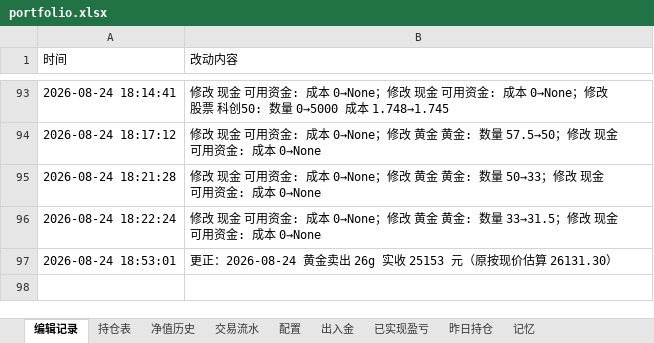
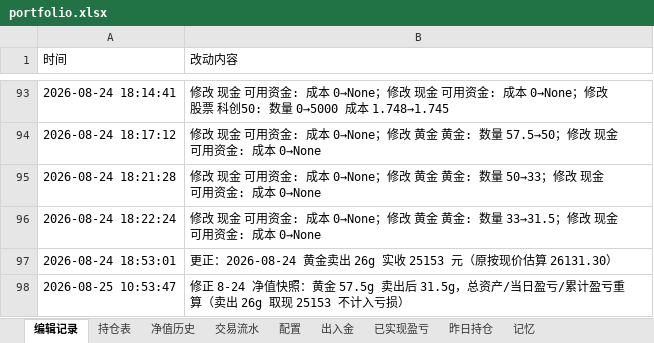
Before and after one commit to wanchangjia-png/investment-agent, an Excel workbook: portfolio.xlsx, sheet 编辑记录, drawn as a sheet; only a part is shown, gaps mark what is left out; values as stored, in another font and other column widths than the file's, no borders; the diff names each change by its address in the sheet, - before the commit and + after, or states it on an @@ line.

```diff
--- a/portfolio.xlsx (sheet 编辑记录)
+++ b/portfolio.xlsx (sheet 编辑记录)
+row 98: 2026-08-25 10:53:47 | 修正 8-24 净值快照：黄金 57.5g 卖出后 31.5g，总资产/当日盈亏/累计盈亏重算（卖出 26g 取现 25153 不计入亏损）
```
Also changed, not shown: sheet 持仓表, sheet 净值历史, 1 other file.
